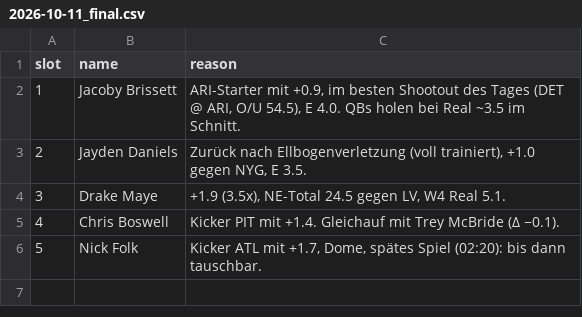
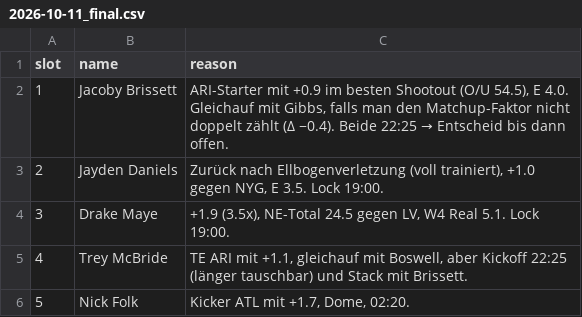
Before and after one commit to hmaxeden-hue/RealNFLDraft, a CSV file: data/recs/2026-10-11_final.csv, drawn as a sheet.

```diff
--- a/data/recs/2026-10-11_final.csv
+++ b/data/recs/2026-10-11_final.csv
@@ -1,6 +1,6 @@
 slot,name,reason
-1,Jacoby Brissett,"ARI-Starter mit +0.9, im besten Shootout des Tages (DET @ ARI, O/U 54.5), E 4.0. QBs holen bei Real ~3.5 im Schnitt."
-2,Jayden Daniels,"Zurück nach Ellbogenverletzung (voll trainiert), +1.0 gegen NYG, E 3.5."
-3,Drake Maye,"+1.9 (3.5x), NE-Total 24.5 gegen LV, W4 Real 5.1."
-4,Chris Boswell,"Kicker PIT mit +1.4. Gleichauf mit Trey McBride (Δ −0.1)."
-5,Nick Folk,"Kicker ATL mit +1.7, Dome, spätes Spiel (02:20): bis dann tauschbar."
+1,Jacoby Brissett,"ARI-Starter mit +0.9 im besten Shootout (O/U 54.5), E 4.0. Gleichauf mit Gibbs, falls man den Matchup-Faktor nicht doppelt zählt (Δ −0.4). Beide 22:25 → Entscheid bis dann offen."
+2,Jayden Daniels,"Zurück nach Ellbogenverletzung (voll trainiert), +1.0 gegen NYG, E 3.5. Lock 19:00."
+3,Drake Maye,"+1.9 (3.5x), NE-Total 24.5 gegen LV, W4 Real 5.1. Lock 19:00."
+4,Trey McBride,"TE ARI mit +1.1, gleichauf mit Boswell, aber Kickoff 22:25 (länger tauschbar) und Stack mit Brissett."
+5,Nick Folk,"Kicker ATL mit +1.7, Dome, 02:20."
```
Also changed, not shown: data/history/pools.csv, data/projections/2026-10-11.csv, 6 other files.
